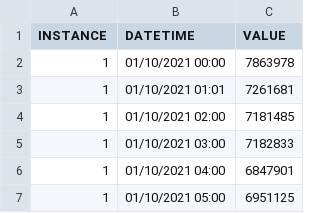
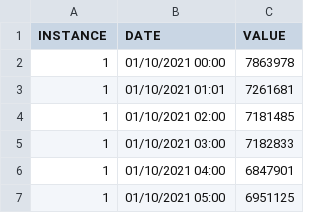
Before and after one commit to unpetee/getocidisks, a CSV file: redo.csv, drawn as a sheet; only a part is shown.

```diff
--- a/redo.csv
+++ b/redo.csv
@@ -1,2 +1,2 @@
-INSTANCE,DATETIME,VALUE
+INSTANCE,DATE,VALUE
 1,"01/10/2021 00:00",7863978
```
Also changed, not shown: 1 other file.
